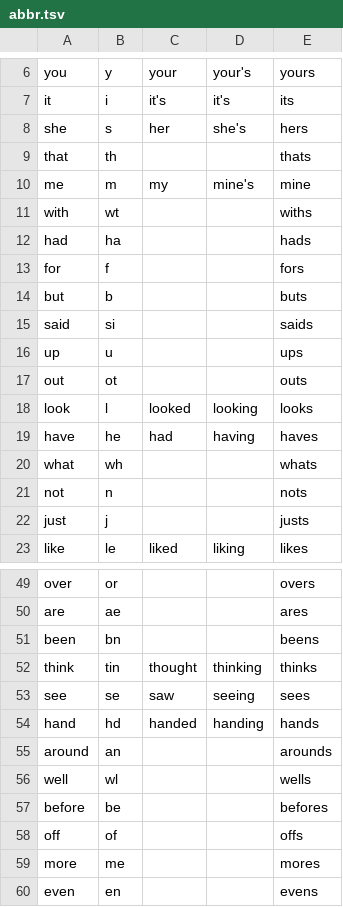
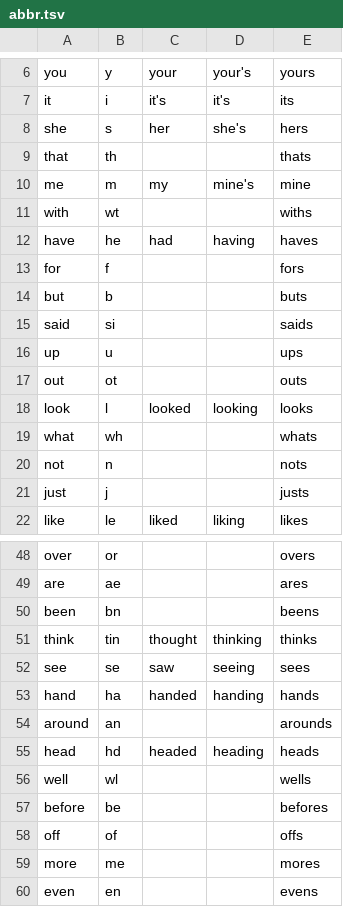
Before and after one commit to dlip/abbrgen, a TSV file: abbr.tsv, drawn as a sheet; only a part is shown, gaps mark what is left out.

```diff
--- a/abbr.tsv
+++ b/abbr.tsv
@@ -11,3 +11,3 @@ me	m	my	mine's	mine
 with	wt			withs
-had	ha			hads
+have	he	had	having	haves
 for	f			fors
@@ -18,3 +18,2 @@ out	ot			outs
 look	l	looked	looking	looks
-have	he	had	having	haves
 what	wh			whats
@@ -53,4 +52,5 @@ think	tin	thought	thinking	thinks
 see	se	saw	seeing	sees
-hand	hd	handed	handing	hands
+hand	ha	handed	handing	hands
 around	an			arounds
+head	hd	headed	heading	heads
 well	wl			wells
```
Also changed, not shown: 6 other files.
